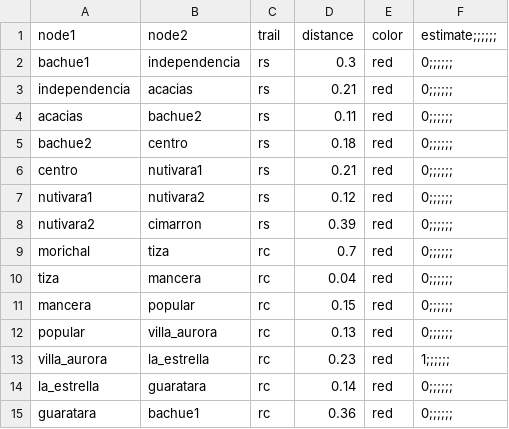
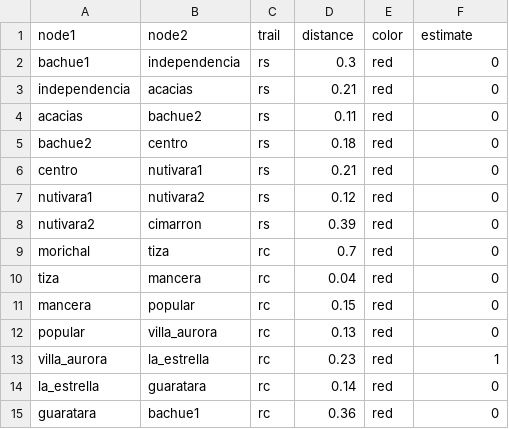
Before and after one commit to JhonSebastian/ruta, a CSV file: edgelist_sleeping_giant.csv, drawn as a sheet.

Commit message:
Update edgelist_sleeping_giant.csv

```diff
--- a/edgelist_sleeping_giant.csv
+++ b/edgelist_sleeping_giant.csv
@@ -1,15 +1,15 @@
-node1,node2,trail,distance,color,estimate;;;;;;
-bachue1,independencia,rs,0.3,red,0;;;;;;
-independencia,acacias,rs,0.21,red,0;;;;;;
-acacias,bachue2,rs,0.11,red,0;;;;;;
-bachue2,centro,rs,0.18,red,0;;;;;;
-centro,nutivara1,rs,0.21,red,0;;;;;;
-nutivara1,nutivara2,rs,0.12,red,0;;;;;;
-nutivara2,cimarron,rs,0.39,red,0;;;;;;
-morichal,tiza,rc,0.7,red,0;;;;;;
-tiza,mancera,rc,0.04,red,0;;;;;;
-mancera,popular,rc,0.15,red,0;;;;;;
-popular,villa_aurora,rc,0.13,red,0;;;;;;
-villa_aurora,la_estrella,rc,0.23,red,1;;;;;;
-la_estrella,guaratara,rc,0.14,red,0;;;;;;
-guaratara,bachue1,rc,0.36,red,0;;;;;;
+node1,node2,trail,distance,color,estimate		
+bachue1,independencia,rs,0.3,red,0		
+independencia,acacias,rs,0.21,red,0		
+acacias,bachue2,rs,0.11,red,0		
+bachue2,centro,rs,0.18,red,0		
+centro,nutivara1,rs,0.21,red,0		
+nutivara1,nutivara2,rs,0.12,red,0		
+nutivara2,cimarron,rs,0.39,red,0		
+morichal,tiza,rc,0.7,red,0		
+tiza,mancera,rc,0.04,red,0		
+mancera,popular,rc,0.15,red,0		
+popular,villa_aurora,rc,0.13,red,0		
+villa_aurora,la_estrella,rc,0.23,red,1		
+la_estrella,guaratara,rc,0.14,red,0		
+guaratara,bachue1,rc,0.36,red,0		
```
